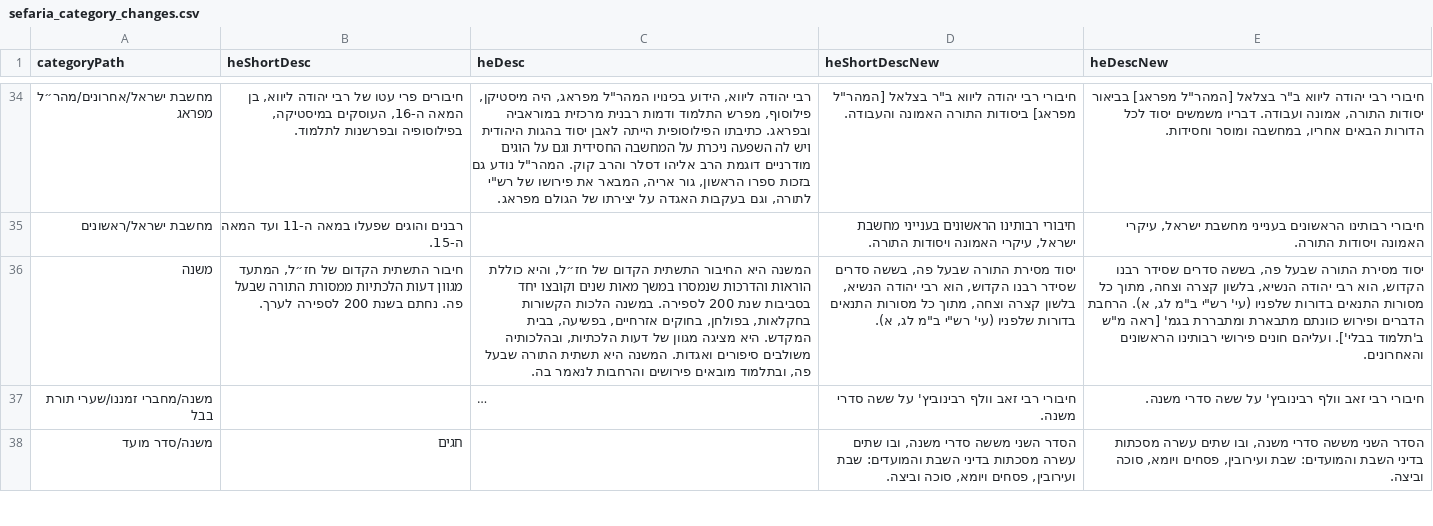
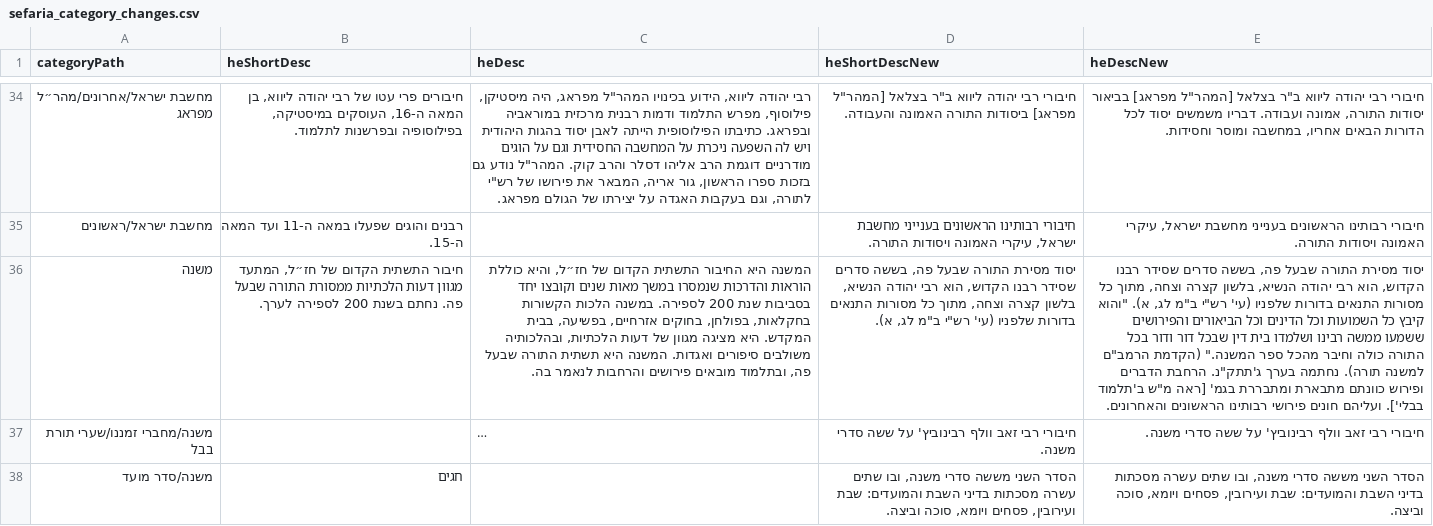
Before and after one commit to Otzaria/otzaria-library, a CSV file: ForDB/sefaria_category_changes.csv, drawn as a sheet; only a part is shown, gaps mark what is left out; long unchanged cells end in …; the diff covers the shown part only; the diff names each change by its address in the sheet, - before the commit and + after, or states it on an @@ line.

Commit message:
נוסחי המדפים: 18 מדפים (PR 703) וזמן החיבור ולשון הרמב"ם בנוסח הארוך של מדפי המשנה, הבבלי והירושלמי (PR 740), לפי הכרעת מנהל המאגר לקבל את מדיניות העורך

```diff
--- a/ForDB/sefaria_category_changes.csv
+++ b/ForDB/sefaria_category_changes.csv
-E36 (heDescNew): …לג, א). הרחבת הדברים…
+E36 (heDescNew): …לג, א). "והוא קיבץ כל השמועות וכל הדינים וכל הביאורים והפירושים ששמעו ממשה רבינו ושלמדו בית דין שבכל דור ודור בכל התורה כולה וחיבר מהכל ספר המשנה." (הקדמת הרמב"ם למשנה תורה). נחתמה בערך ג'תתק"נ. הרחבת הדברים…
```
Also changed, not shown: 12 edited cells elsewhere in this file.
